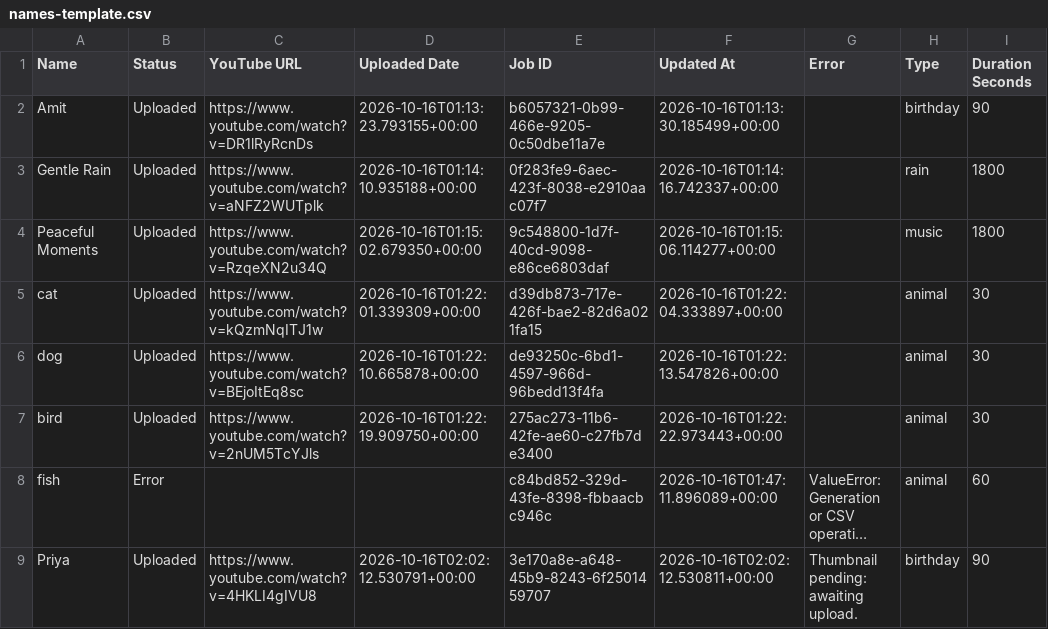
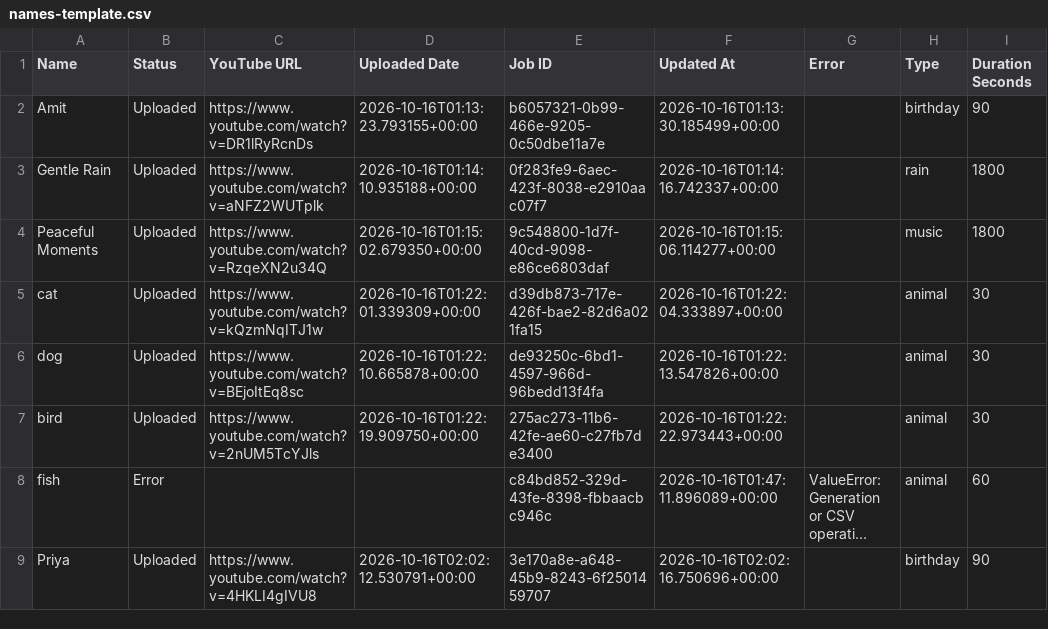
Before and after one commit to familyinvitation/Enjoy-Your-Day-Studio, a CSV file: names-template.csv, drawn as a sheet; only a part is shown; long unchanged cells end in …; the diff names each change by its address in the sheet, - before the commit and + after, or states it on an @@ line.

```diff
--- a/names-template.csv
+++ b/names-template.csv
-F9 (Updated At): 2026-10-16T02:02:12.530811+00:00
+F9 (Updated At): 2026-10-16T02:02:16.750696+00:00
-G9 (Error): Thumbnail pending: awaiting upload.
+G9 (Error): (empty)
```
